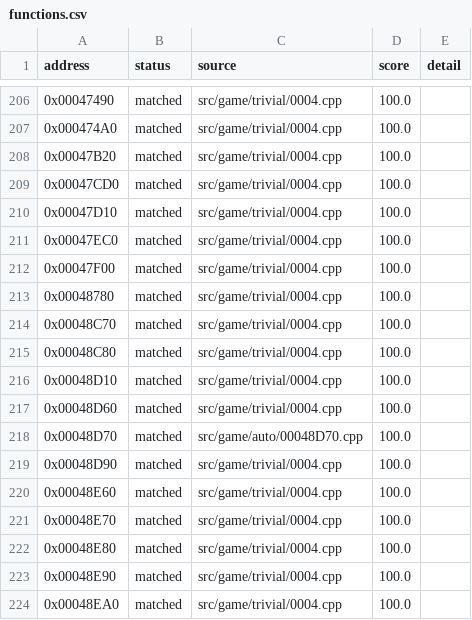
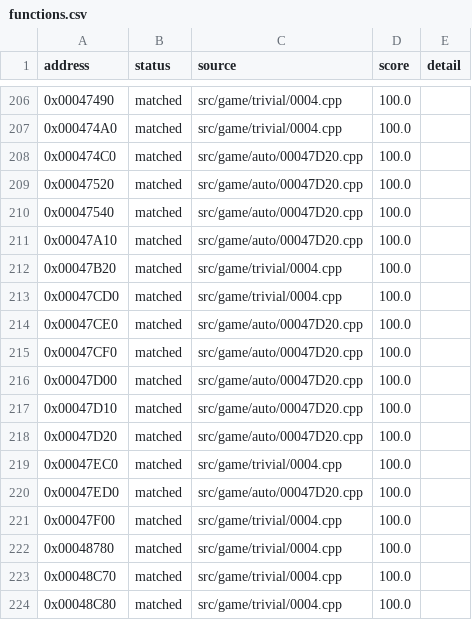
Before and after one commit to julian-perge/bustin-out-recomp, a CSV file: config/functions.csv, drawn as a sheet; only a part is shown, gaps mark what is left out; the shorter side is filled out with more unchanged rows.

Commit message:
match: class 1 (Unk8003AA6C) with the shared header (#6)
src/game/auto/UnkTargetBase.h declares UnkTargetBase and Unk802A2AC0 with
their layout and every virtual function in slot order.
src/game/auto/00047D20.cpp declares Unk8003AA6C and defines its functions.

The 10 required functions are matched: the constructor, the destructor,
the deleting destructor, the three thunks and four overrides. VC71
generates the thunks and the deleting destructor from the declarations.

0x00047D10 moves from src/game/trivial/0004.cpp to the class source.
3315 functions are matched.

```diff
--- a/config/functions.csv
+++ b/config/functions.csv
@@ -207,6 +207,15 @@ address,status,source,score,detail
 0x000474A0,matched,src/game/trivial/0004.cpp,100.0,
+0x000474C0,matched,src/game/auto/00047D20.cpp,100.0,
+0x00047520,matched,src/game/auto/00047D20.cpp,100.0,
+0x00047540,matched,src/game/auto/00047D20.cpp,100.0,
+0x00047A10,matched,src/game/auto/00047D20.cpp,100.0,
 0x00047B20,matched,src/game/trivial/0004.cpp,100.0,
 0x00047CD0,matched,src/game/trivial/0004.cpp,100.0,
-0x00047D10,matched,src/game/trivial/0004.cpp,100.0,
+0x00047CE0,matched,src/game/auto/00047D20.cpp,100.0,
+0x00047CF0,matched,src/game/auto/00047D20.cpp,100.0,
+0x00047D00,matched,src/game/auto/00047D20.cpp,100.0,
+0x00047D10,matched,src/game/auto/00047D20.cpp,100.0,
+0x00047D20,matched,src/game/auto/00047D20.cpp,100.0,
 0x00047EC0,matched,src/game/trivial/0004.cpp,100.0,
+0x00047ED0,matched,src/game/auto/00047D20.cpp,100.0,
 0x00047F00,matched,src/game/trivial/0004.cpp,100.0,
```
Also changed, not shown: 4 other files.
